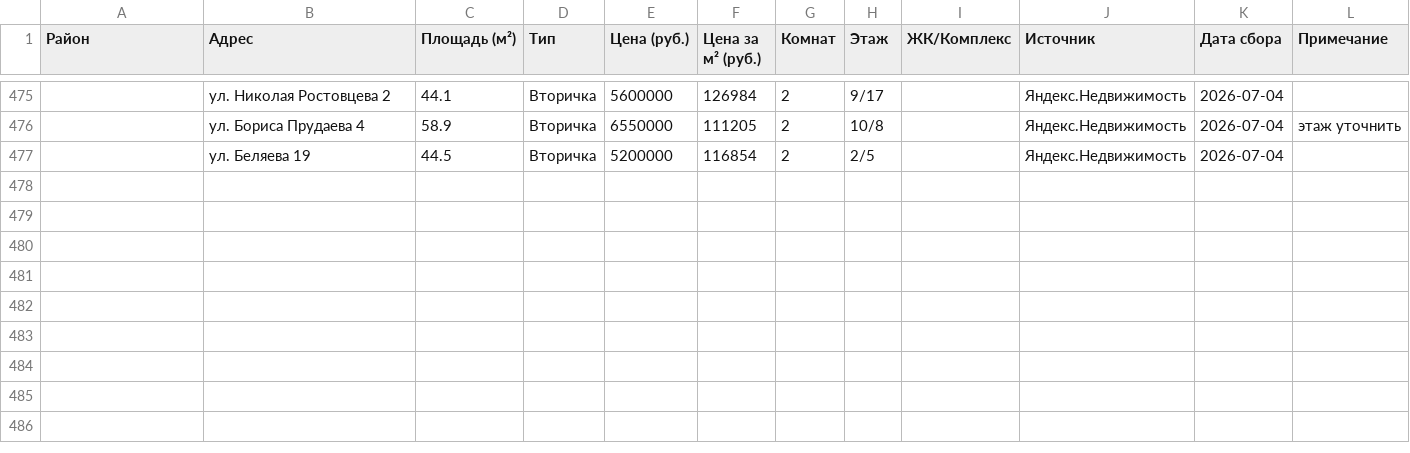
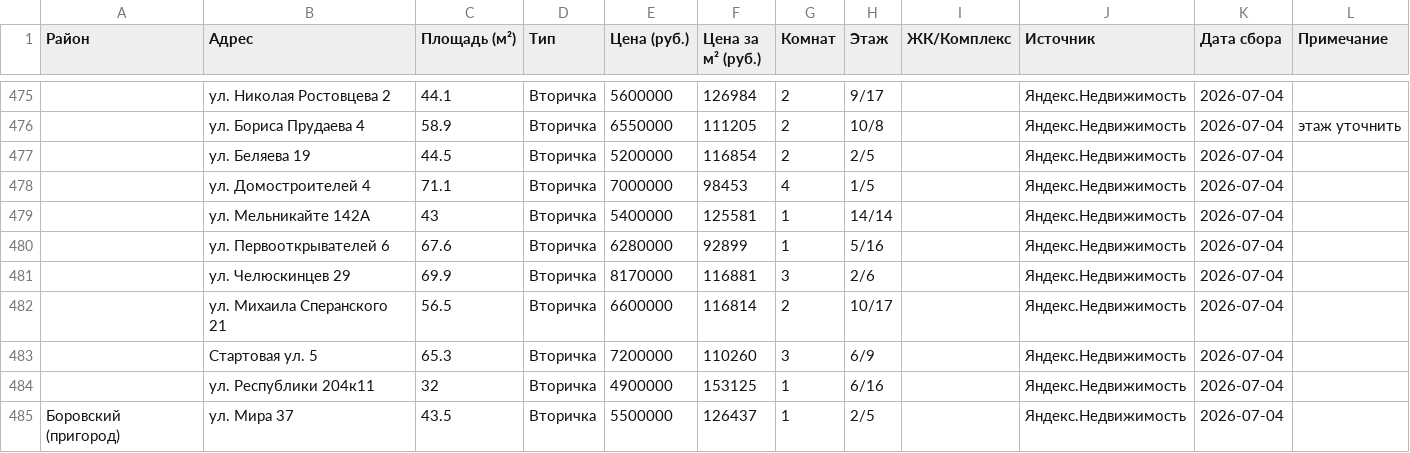
Before and after one commit to ezhivodkova21-cmd/german-school, a CSV file: Квартиры Тюмень — база рынка (Яндекс.Недвижимость, 04.07.2026).csv, drawn as a sheet; only a part is shown, gaps mark what is left out; the diff names each change by its address in the sheet, - before the commit and + after, or states it on an @@ line.

```diff
--- a/Квартиры Тюмень — база рынка (Яндекс.Недвижимость, 04.07.2026).csv
+++ b/Квартиры Тюмень — база рынка (Яндекс.Недвижимость, 04.07.2026).csv
+row 478:  | ул. Домостроителей 4 | 71.1 | Вторичка | 7000000 | 98453 | 4 | 1/5 |  | Яндекс.Недвижимость | 2026-07-04
+row 479:  | ул. Мельникайте 142А | 43 | Вторичка | 5400000 | 125581 | 1 | 14/14 |  | Яндекс.Недвижимость | 2026-07-04
+row 480:  | ул. Первооткрывателей 6 | 67.6 | Вторичка | 6280000 | 92899 | 1 | 5/16 |  | Яндекс.Недвижимость | 2026-07-04
+row 481:  | ул. Челюскинцев 29 | 69.9 | Вторичка | 8170000 | 116881 | 3 | 2/6 |  | Яндекс.Недвижимость | 2026-07-04
+row 482:  | ул. Михаила Сперанского 21 | 56.5 | Вторичка | 6600000 | 116814 | 2 | 10/17 |  | Яндекс.Недвижимость | 2026-07-04
+row 483:  | Стартовая ул. 5 | 65.3 | Вторичка | 7200000 | 110260 | 3 | 6/9 |  | Яндекс.Недвижимость | 2026-07-04
+row 484:  | ул. Республики 204к11 | 32 | Вторичка | 4900000 | 153125 | 1 | 6/16 |  | Яндекс.Недвижимость | 2026-07-04
+row 485: Боровский (пригород) | ул. Мира 37 | 43.5 | Вторичка | 5500000 | 126437 | 1 | 2/5 |  | Яндекс.Недвижимость | 2026-07-04
```
